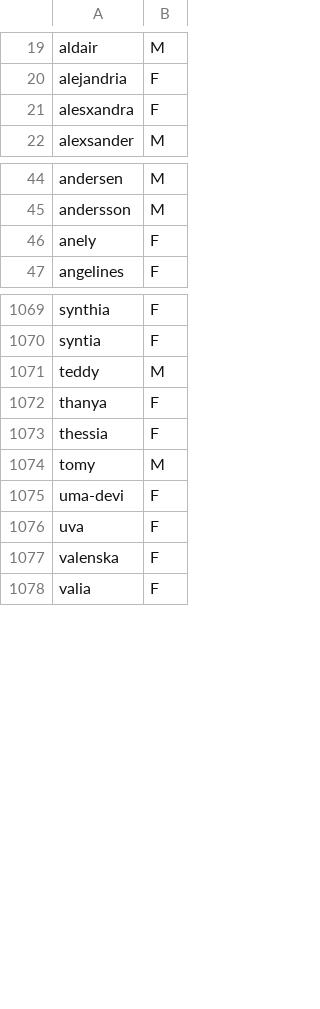
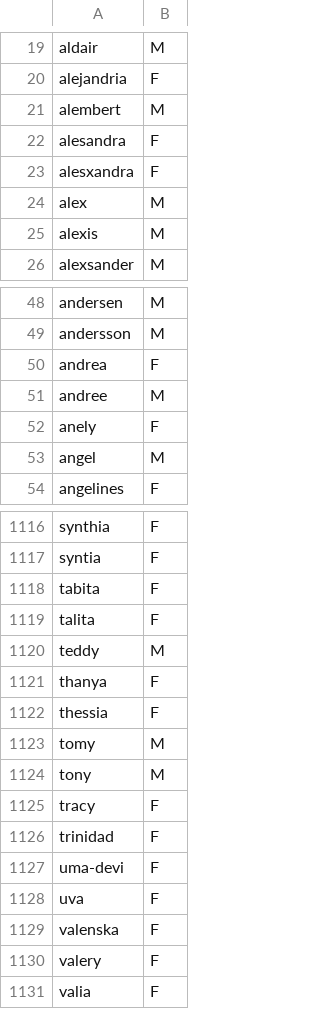
Before and after one commit to danimedi/tesis_genero_especialidades, a CSV file: data/gender_dictionary/manual_gender_names.csv, drawn as a sheet; only a part is shown, gaps mark what is left out; the diff covers the shown part only.

Commit message:
Improve the dictionary of gender from first names adding more names manually and respecting this form of assignment of gender

```diff
--- a/data/gender_dictionary/manual_gender_names.csv
+++ b/data/gender_dictionary/manual_gender_names.csv
@@ -20,3 +20,7 @@ aldair,M
 alejandria,F
+alembert,M
+alesandra,F
 alesxandra,F
+alex,M
+alexis,M
 alexsander,M
@@ -45,3 +49,6 @@ andersen,M
 andersson,M
+andrea,F
+andree,M
 anely,F
+angel,M
 angelines,F
@@ -1070,2 +1117,4 @@ synthia,F
 syntia,F
+tabita,F
+talita,F
 teddy,M
@@ -1074,2 +1123,5 @@ thessia,F
 tomy,M
+tony,M
+tracy,F
+trinidad,F
 uma-devi,F
@@ -1077,2 +1129,3 @@ uva,F
 valenska,F
+valery,F
 valia,F
```
Also changed, not shown: 50 added rows elsewhere in this file, 2 other files.
